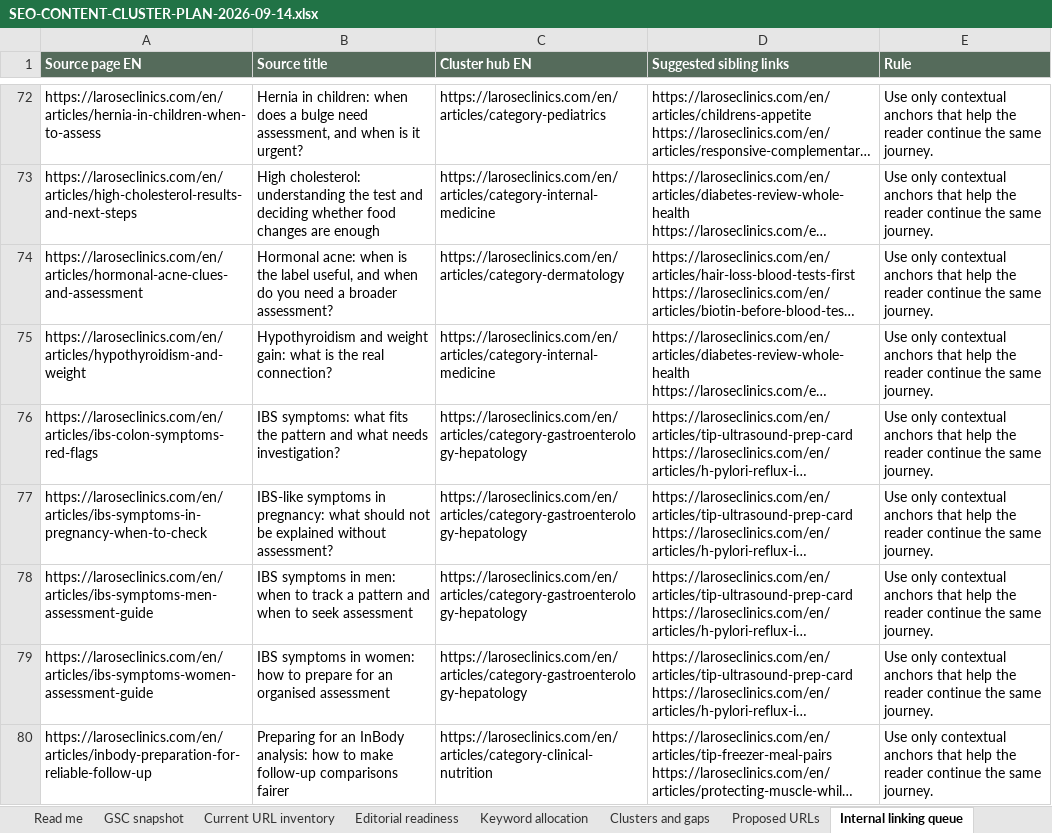
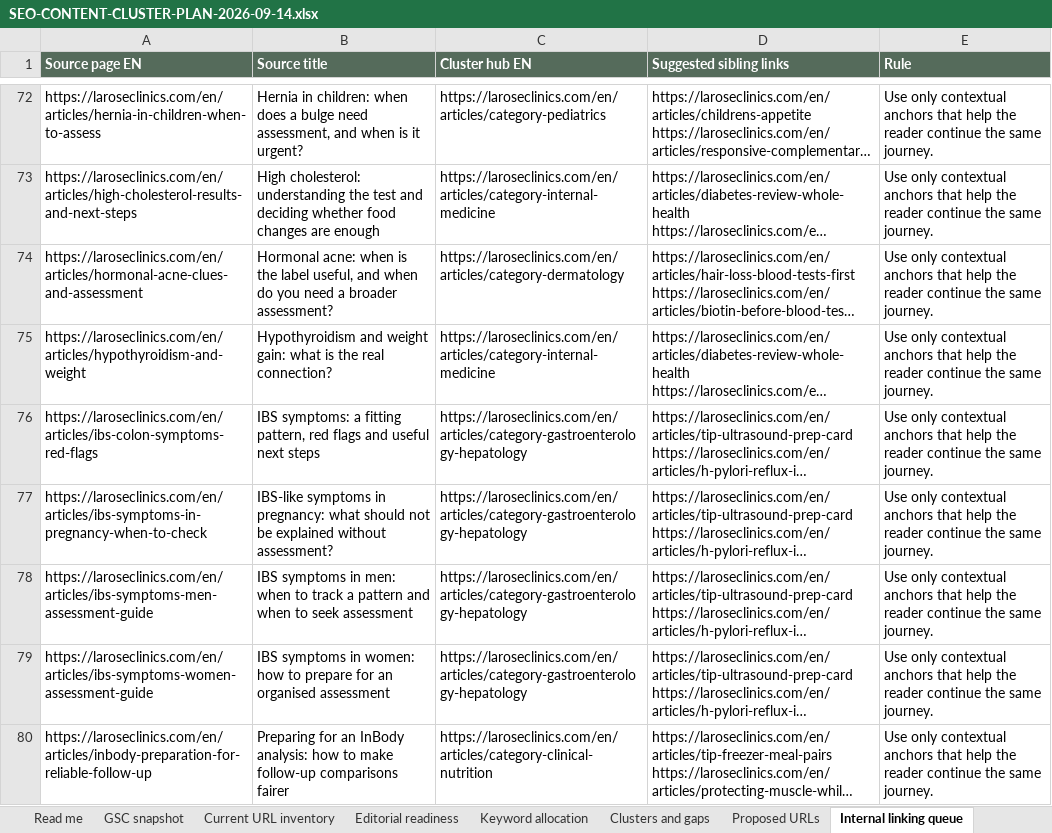
Before and after one commit to larosewellnesshub0-a11y/larose-site, an Excel workbook: _project/SEO-CONTENT-CLUSTER-PLAN-2026-09-14.xlsx, sheet Internal linking queue, drawn as a sheet; only a part is shown, gaps mark what is left out; long unchanged cells end in …; values as stored, in another font and other column widths than the file's, no borders; the diff names each change by its address in the sheet, - before the commit and + after, or states it on an @@ line.

```diff
--- a/_project/SEO-CONTENT-CLUSTER-PLAN-2026-09-14.xlsx (sheet Internal linking queue)
+++ b/_project/SEO-CONTENT-CLUSTER-PLAN-2026-09-14.xlsx (sheet Internal linking queue)
-B76 (Source title): IBS symptoms: what fits the pattern and what needs investigation?
+B76 (Source title): IBS symptoms: a fitting pattern, red flags and useful next steps
```
Also changed, not shown: sheet Keyword allocation, sheet Editorial readiness, sheet Current URL inventory, 31 other files.
